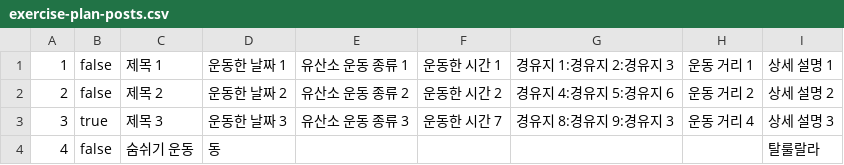
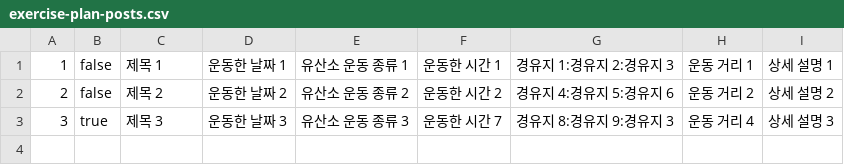
Before and after one commit to hsjkdss228/web-01-project01-hsjkdss228, a CSV file: data/exercise-plan-posts.csv, drawn as a sheet.

```diff
--- a/data/exercise-plan-posts.csv
+++ b/data/exercise-plan-posts.csv
@@ -3,2 +3 @@
 3,true,제목 3,운동한 날짜 3,유산소 운동 종류 3,운동한 시간 7,경유지 8:경유지 9:경유지 3,운동 거리 4,상세 설명 3
-4,false,숨쉬기 운동,동,,,,,탈룰랄라
```
Also changed, not shown: 3 other files.
